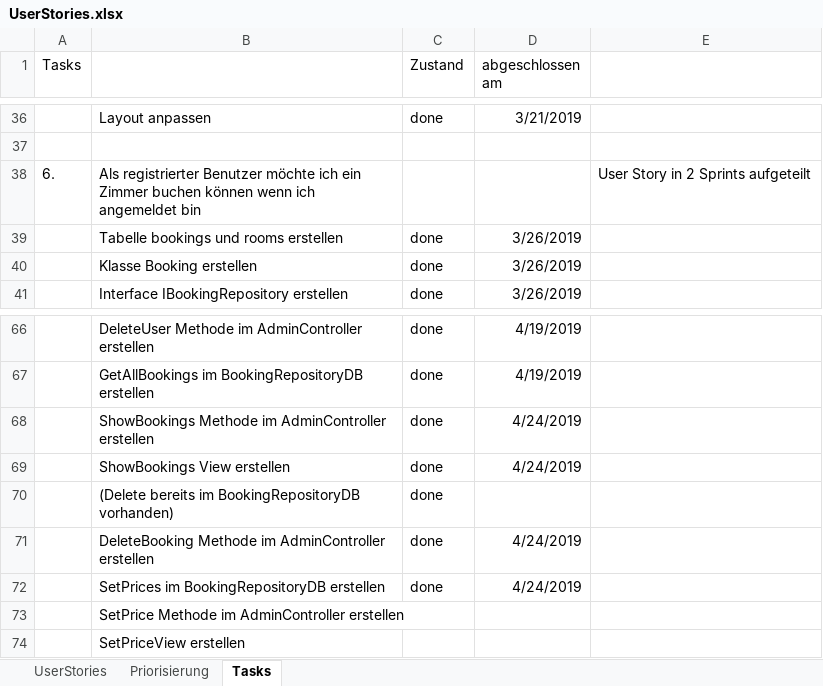
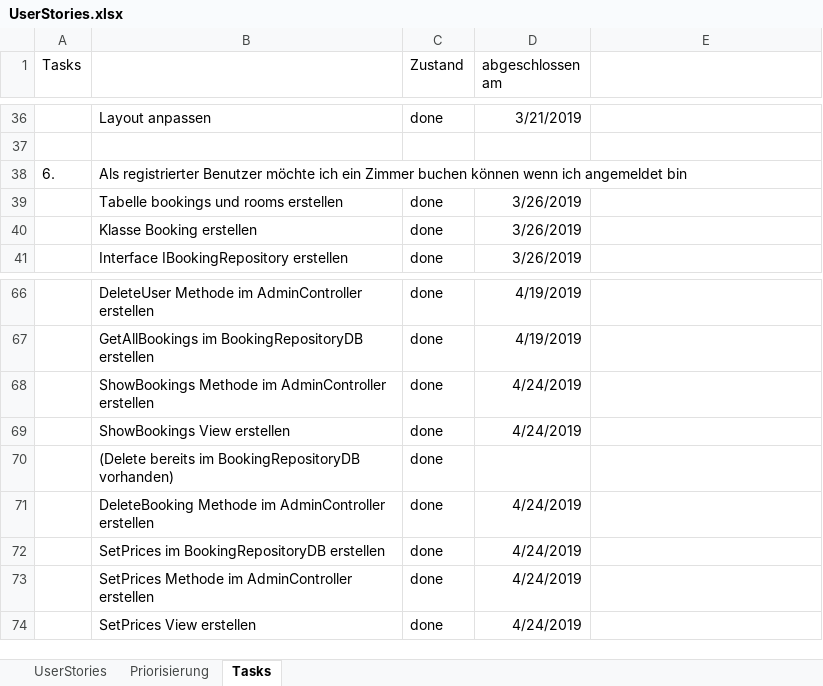
Before and after one commit to alexm391/WebprojektAlex, an Excel workbook: UserStories.xlsx, sheet Tasks, drawn as a sheet; only a part is shown, gaps mark what is left out; values as stored, in another font and other column widths than the file's, no borders; removed rows and columns are numbered as before the commit, all else as after; the diff names each change by its address in the sheet, - before the commit and + after, or states it on an @@ line.

Commit message:
SetPrices View und Methode im AdminController erstellt

```diff
--- a/UserStories.xlsx (sheet Tasks)
+++ b/UserStories.xlsx (sheet Tasks)
-E38: User Story in 2 Sprints aufgeteilt
+E38: (empty)
-row 73:  | SetPrice Methode im AdminController erstellen
-row 74:  | SetPriceView erstellen
+row 73:  | SetPrices Methode im AdminController erstellen | done | 4/24/2019
+row 74:  | SetPrices View erstellen | done | 4/24/2019
```
Also changed, not shown: sheet Priorisierung, sheet UserStories, 15 other files.
